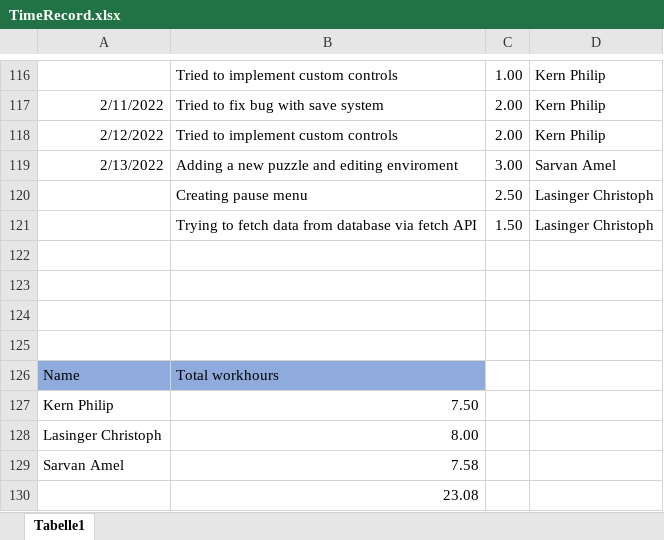
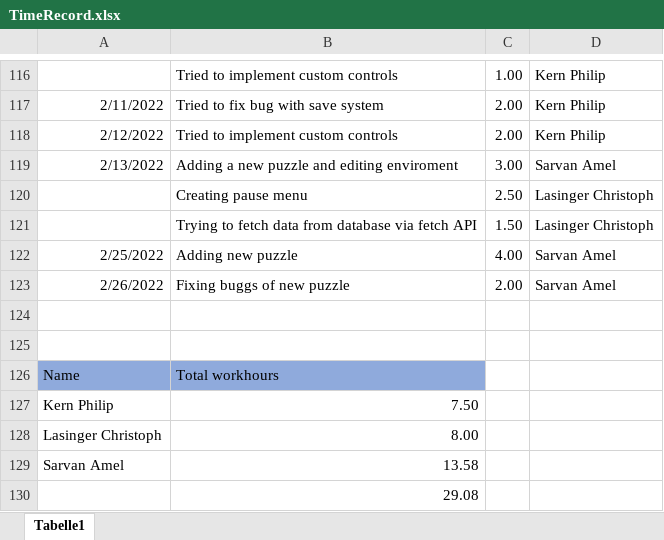
Before and after one commit to ChristophLasinger/Youre-not-alone, an Excel workbook: documents/TimeRecord.xlsx, sheet Tabelle1, drawn as a sheet; only a part is shown, gaps mark what is left out; values as stored, in another font and other column widths than the file's, no borders; charts and pictures not drawn; the diff names each change by its address in the sheet, - before the commit and + after, or states it on an @@ line.

Commit message:
Update Game and Time record

```diff
--- a/documents/TimeRecord.xlsx (sheet Tabelle1)
+++ b/documents/TimeRecord.xlsx (sheet Tabelle1)
-row 122: (empty)
+row 122: 2/25/2022 | Adding new puzzle | 4.00 | Sarvan Amel
-row 123: (empty)
+row 123: 2/26/2022 | Fixing buggs of new puzzle | 2.00 | Sarvan Amel
-B129: 7.58
+B129: 13.58
-B130: 23.08
+B130: 29.08
```
Also changed, not shown: 8 other files.
